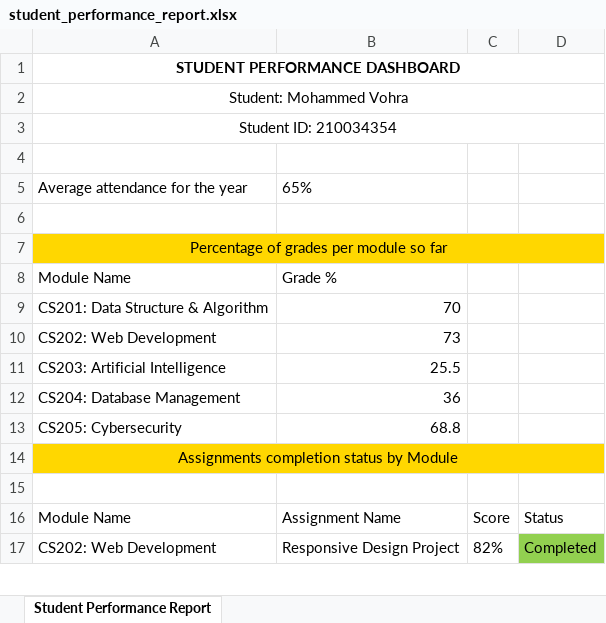
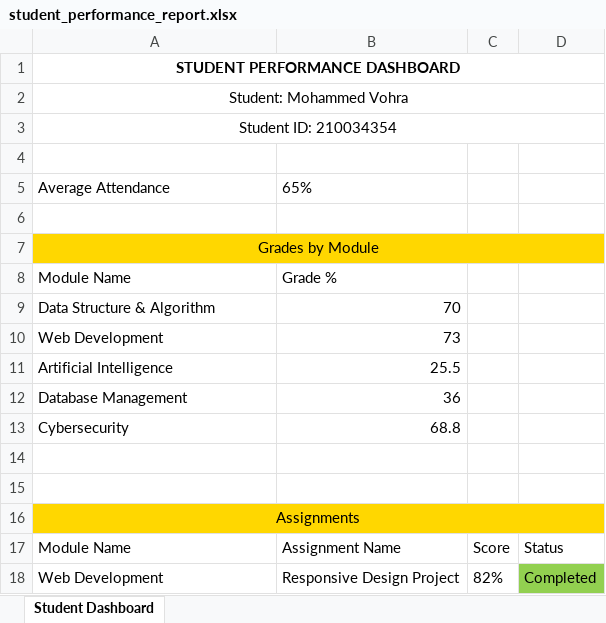
Before and after one commit to myv04/FYP, an Excel workbook: student_performance_report.xlsx, sheet Student Dashboard, drawn as a sheet; only a part is shown; values as stored, in another font and other column widths than the file's, no borders; removed rows and columns are numbered as before the commit, all else as after; the diff covers the shown part only; the diff names each change by its address in the sheet, - before the commit and + after, or states it on an @@ line.

Commit message:
finalising student side

```diff
--- a/student_performance_report.xlsx (sheet Student Dashboard)
+++ b/student_performance_report.xlsx (sheet Student Dashboard)
-sheet tab: Student Performance Report
+sheet tab: Student Dashboard
-A5: Average attendance for the year
+A5: Average Attendance
-A7: Percentage of grades per module so far
+A7: Grades by Module
-A9: CS201: Data Structure & Algorithm
+A9: Data Structure & Algorithm
-A10: CS202: Web Development
+A10: Web Development
-A11: CS203: Artificial Intelligence
+A11: Artificial Intelligence
-A12: CS204: Database Management
+A12: Database Management
-A13: CS205: Cybersecurity
+A13: Cybersecurity
-row 14: Assignments completion status by Module
+row 15: (empty)
+row 16: Assignments
-A18: CS202: Web Development
+A18: Web Development
```
Also changed, not shown: 1 added row and 15 edited cells elsewhere in this sheet, attendance_report.xlsx, cybersecurity_performance_report.xlsx, 39 other files.
